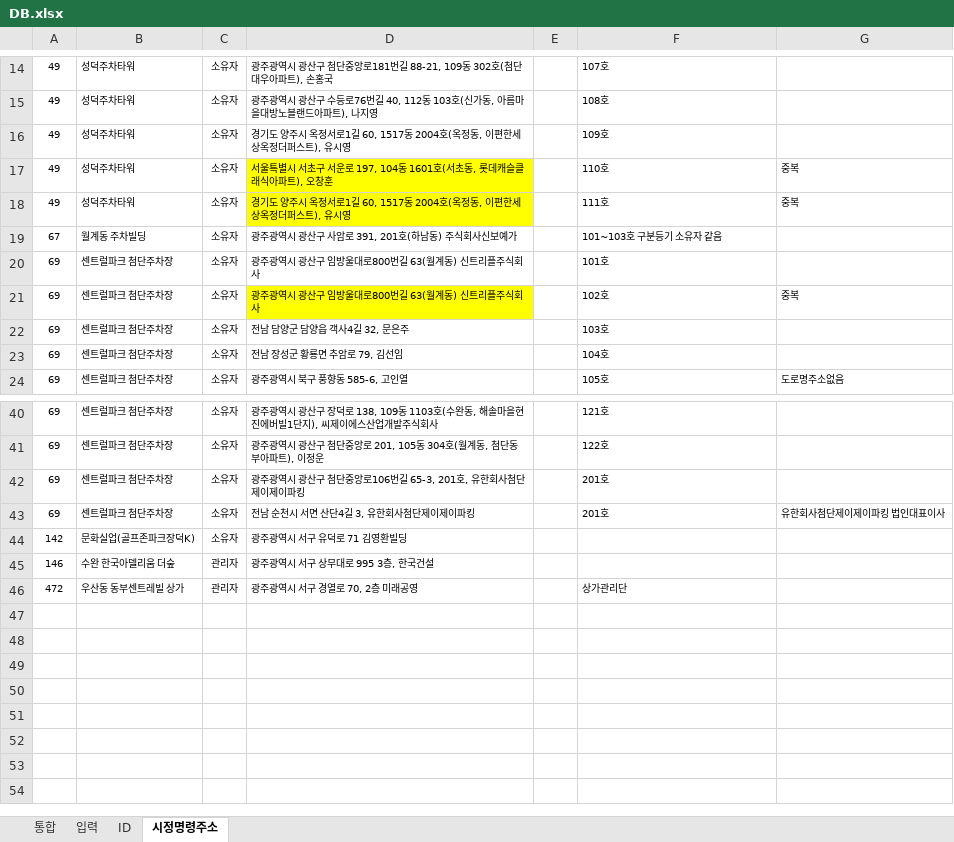
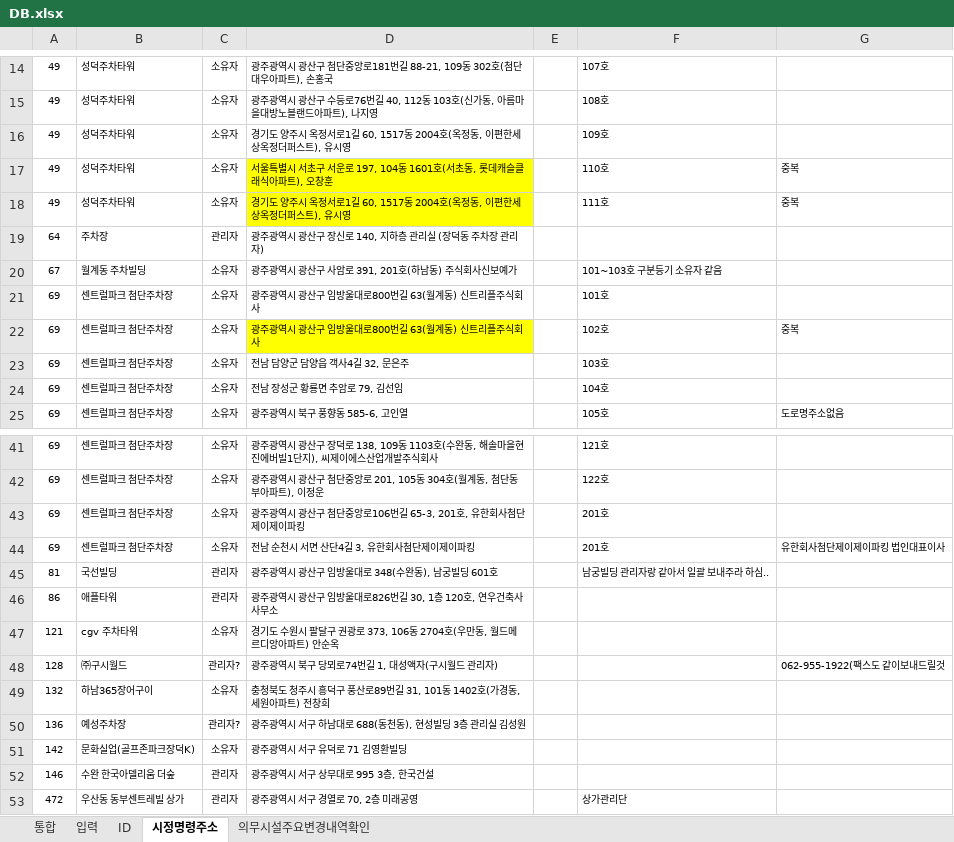
Before and after one commit to geo21chy-coder/unfulfilled-survey-app, an Excel workbook: DB.xlsx, sheet 시정명령주소, drawn as a sheet; only a part is shown, gaps mark what is left out; values as stored, in another font and other column widths than the file's, no borders; the diff names each change by its address in the sheet, - before the commit and + after, or states it on an @@ line.

```diff
--- a/DB.xlsx (sheet 시정명령주소)
+++ b/DB.xlsx (sheet 시정명령주소)
+sheet tab: 의무시설주요변경내역확인
+row 19: 64 | 주차장 | 관리자 | 광주광역시 광산구 장신로 140, 지하층 관리실 (장덕동 주차장 관리자)
+row 45: 81 | 국선빌딩 | 관리자 | 광주광역시 광산구 임방울대로 348(수완동), 남궁빌딩 601호 |  | 남궁빌딩 관리자랑 같아서 일괄 보내주라 하심..
+row 46: 86 | 애플타워 | 관리자 | 광주광역시 광산구 임방울대로826번길 30, 1층 120호, 연우건축사사무소
+row 47: 121 | cgv 주차타워 | 소유자 | 경기도 수원시 팔달구 권광로 373, 106동 2704호(우만동, 월드메르디앙아파트) 안순옥
+row 48: 128 | ㈜구시월드 | 관리자? | 광주광역시 북구 당뫼로74번길 1, 대성액자(구시월드 관리자) |  |  | 062-955-1922(팩스도 같이보내드릴것
+row 49: 132 | 하남365장어구이 | 소유자 | 충청북도 청주시 흥덕구 풍산로89번길 31, 101동 1402호(가경동, 세원아파트) 전창희
+row 50: 136 | 예성주차장 | 관리자? | 광주광역시 서구 하남대로 688(동천동), 현성빌딩 3층 관리실 김성원
```
Also changed, not shown: sheet 통합, formulas that keep their value, 2 other files.
